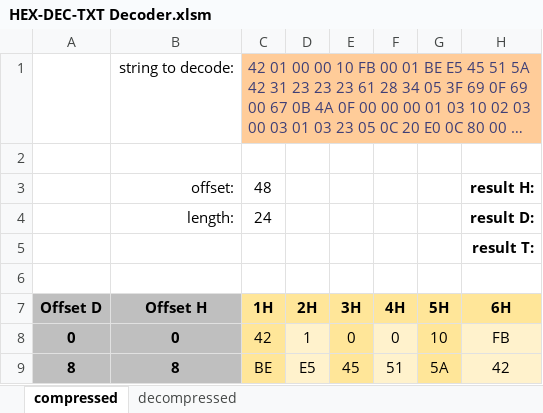
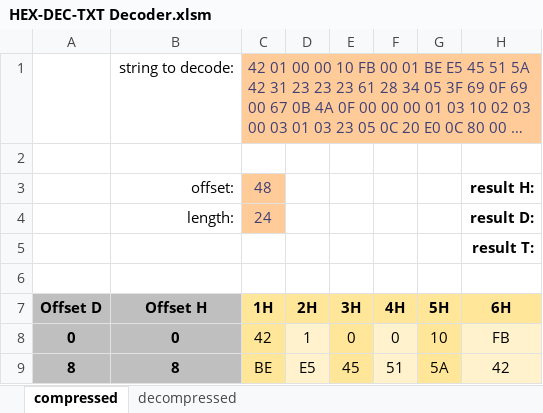
Before and after one commit to noah-severyn/csDBPF, an Excel workbook: csDBPF/HEX-DEC-TXT Decoder.xlsm, sheet compressed, drawn as a sheet; only a part is shown; long unchanged cells end in …; values as stored, in another font and other column widths than the file's, no borders; the diff names each change by its address in the sheet, - before the commit and + after, or states it on an @@ line.

Commit message:
Update HEX-DEC-TXT Decoder.xlsm

```diff
--- a/csDBPF/HEX-DEC-TXT Decoder.xlsm (sheet compressed)
+++ b/csDBPF/HEX-DEC-TXT Decoder.xlsm (sheet compressed)
@@ C3:C4 fill: none → #FFCC99, text colour: black → #3F3F76 @@
```
Also changed, not shown: sheet decompressed.
